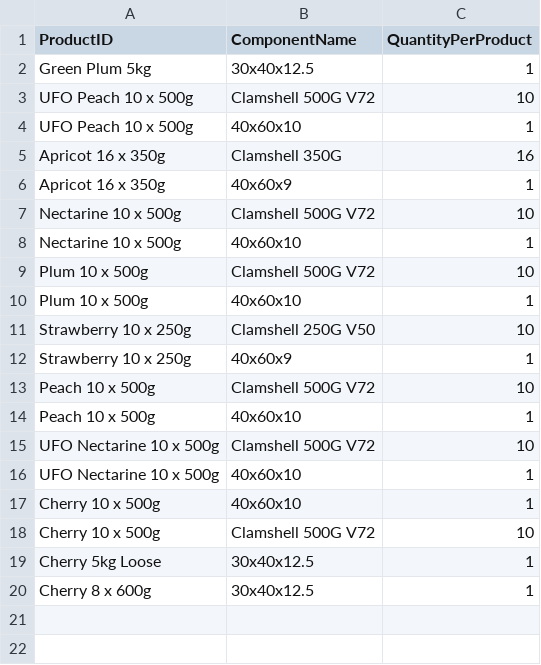
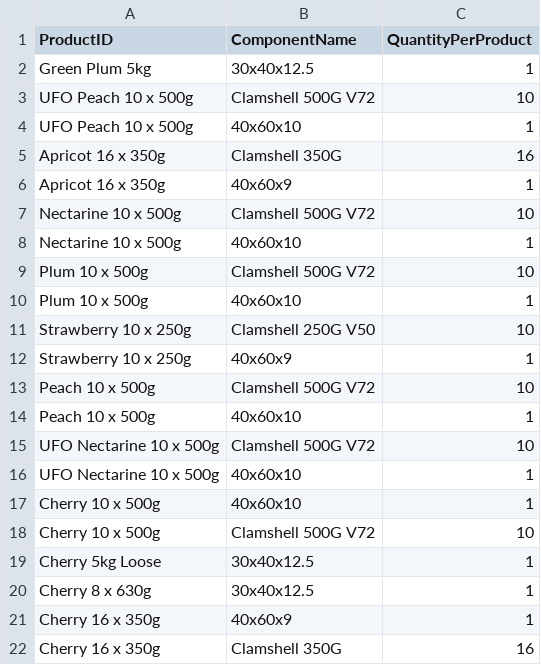
Before and after one commit to akinsoyleyen/cogs_calculator, a CSV file: product_recipe.csv, drawn as a sheet.

Commit message:
V1.0652(16 X 350G Cherry Added)

```diff
--- a/product_recipe.csv
+++ b/product_recipe.csv
@@ -19,2 +19,4 @@ Cherry 10 x 500g,Clamshell 500G V72,10
 Cherry 5kg Loose,30x40x12.5,1
-Cherry 8 x 600g,30x40x12.5,1
+Cherry 8 x 630g,30x40x12.5,1
+Cherry 16 x 350g,40x60x9,1
+Cherry 16 x 350g,Clamshell 350G,16
```
Also changed, not shown: product_packing.csv, product_weights.csv.
